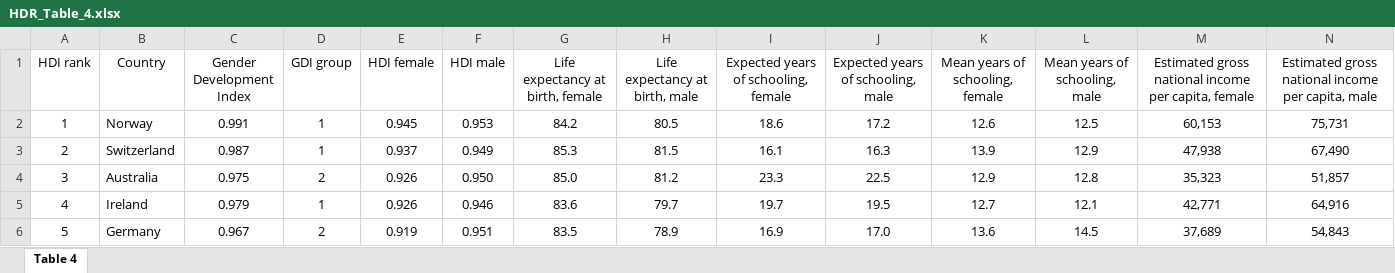
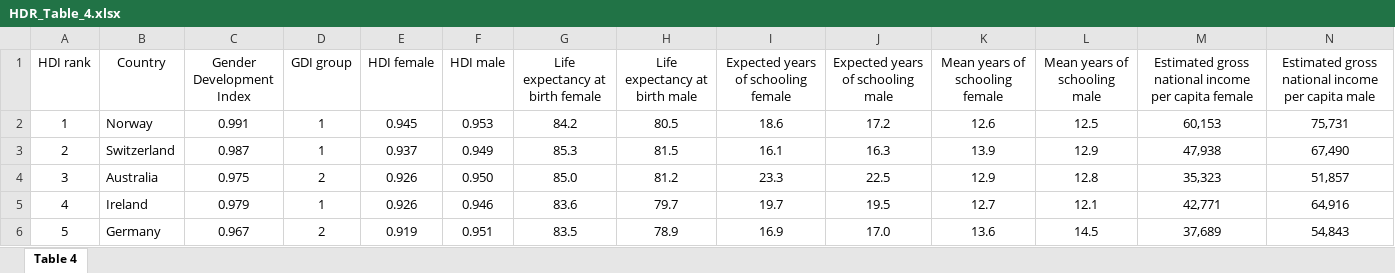
Before and after one commit to stat697-s19/team-3_project_repo, an Excel workbook: data/HDR_Table_4.xlsx, sheet Table 4, drawn as a sheet; only a part is shown; values as stored, in another font and other column widths than the file's, no borders; the diff names each change by its address in the sheet, - before the commit and + after, or states it on an @@ line.

Commit message:
Update HDR_Table_4.xlsx

```diff
--- a/data/HDR_Table_4.xlsx (sheet Table 4)
+++ b/data/HDR_Table_4.xlsx (sheet Table 4)
-G1: Life expectancy at birth, female
+G1: Life expectancy at birth female
-H1: Life expectancy at birth, male
+H1: Life expectancy at birth male
-I1: Expected years of schooling, female
+I1: Expected years of schooling female
-J1: Expected years of schooling, male
+J1: Expected years of schooling male
-K1: Mean years of schooling, female
+K1: Mean years of schooling female
-L1: Mean years of schooling, male
+L1: Mean years of schooling male
-M1: …income per capita, female
+M1: …income per capita female
-N1: …income per capita, male
+N1: …income per capita male
```
